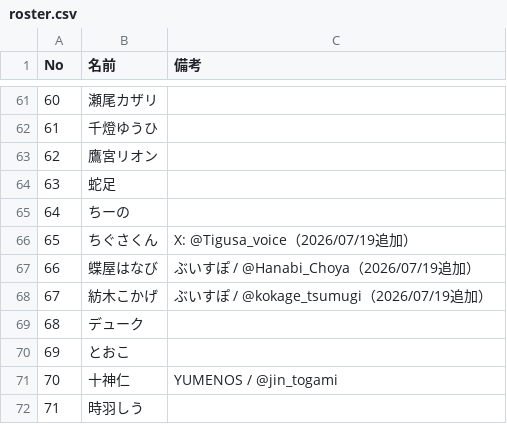
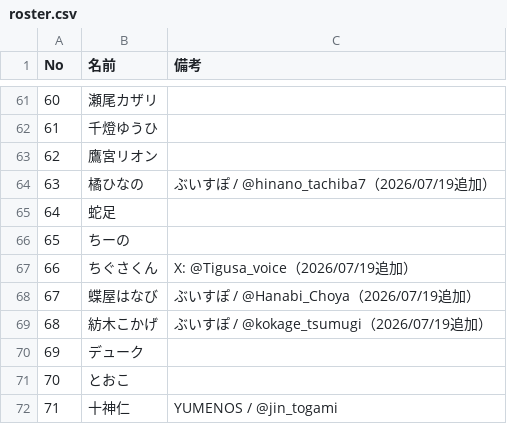
Before and after one commit to Tousirousiro-art/-, a CSV file: vcr_rust_s5/roster.csv, drawn as a sheet; only a part is shown, gaps mark what is left out; the shorter side is filled out with more unchanged rows; addresses are those after the commit; the diff names each change by its address in the sheet, - before the commit and + after, or states it on an @@ line.

```diff
--- a/vcr_rust_s5/roster.csv
+++ b/vcr_rust_s5/roster.csv
+row 64: 63 | 橘ひなの | ぶいすぽ / @hinano_tachiba7（2026/07/19追加）
@@ column A (No) renumbered from row 65 down @@
```
Also changed, not shown: 2 other files.
